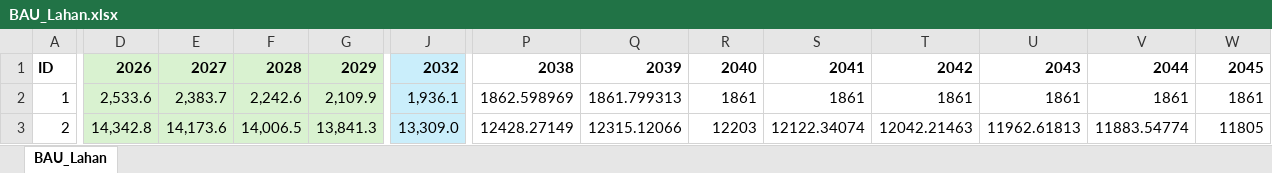
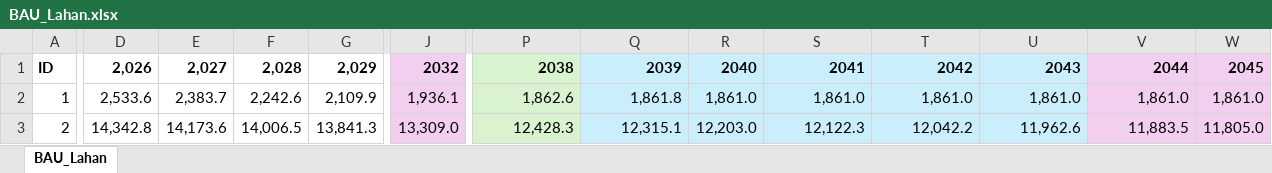
Before and after one commit to dewikiswani/Regional-Economy---Jawa-Tengah, an Excel workbook: Data Input/BAU_Lahan.xlsx, sheet BAU_Lahan, drawn as a sheet; only a part is shown, gaps mark what is left out; values as stored, in another font and other column widths than the file's, no borders; the diff covers the shown part only; the diff names each change by its address in the sheet, - before the commit and + after, or states it on an @@ line.

```diff
--- a/Data Input/BAU_Lahan.xlsx (sheet BAU_Lahan)
+++ b/Data Input/BAU_Lahan.xlsx (sheet BAU_Lahan)
-D1: 2026
+D1: 2,026
-D1:G3 fill: #D9F2D0
+D1:G3 fill: none
-E1: 2027
+E1: 2,027
-F1: 2028
+F1: 2,028
-G1: 2029
+G1: 2,029
-J1:J3 fill: #CAEEFB
+J1:J3 fill: #F2CFEE
-P1:P3 fill: none
+P1:P3 fill: #D9F2D0
-Q1:U3 fill: none
+Q1:U3 fill: #CAEEFB
-V1:W3 fill: none
+V1:W3 fill: #F2CFEE
-P2: 1862.598969
+P2: 1,862.6
-Q2: 1861.799313
+Q2: 1,861.8
-R2: 1861
+R2: 1,861.0
-S2: 1861
+S2: 1,861.0
-T2: 1861
+T2: 1,861.0
-U2: 1861
+U2: 1,861.0
-V2: 1861
+V2: 1,861.0
-W2: 1861
+W2: 1,861.0
-P3: 12428.27149
+P3: 12,428.3
-Q3: 12315.12066
+Q3: 12,315.1
-R3: 12203
+R3: 12,203.0
-S3: 12122.34074
+S3: 12,122.3
-T3: 12042.21463
+T3: 12,042.2
-U3: 11962.61813
+U3: 11,962.6
-V3: 11883.54774
+V3: 11,883.5
-W3: 11805
+W3: 11,805.0
```
Also changed, not shown: 184 edited cells and cell formats elsewhere in this sheet, Data Input/LAS_Lahan.xlsx, Data Input/LDM.xlsx, 2 other files.
